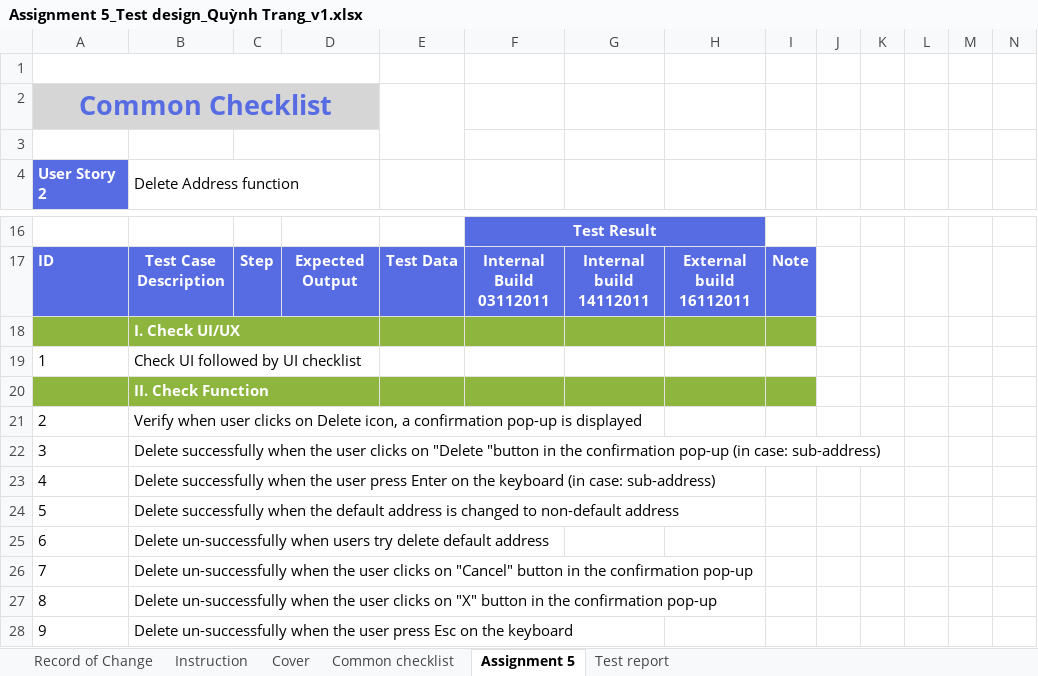
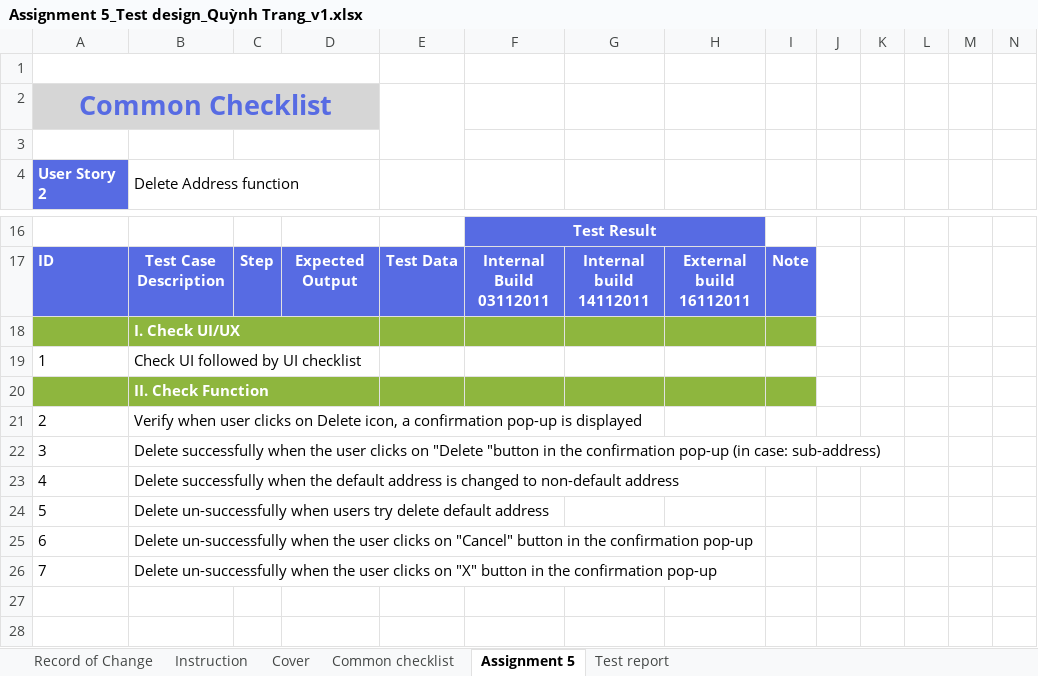
Before and after one commit to trangntq/QC-Rookies-, an Excel workbook: Assignment 5_Test design_Quỳnh Trang_v1.xlsx, sheet Assignment 5, drawn as a sheet; only a part is shown, gaps mark what is left out; values as stored, in another font and other column widths than the file's, no borders; removed rows and columns are numbered as before the commit, all else as after; rows hold the shown columns only; the diff names each change by its address in the sheet, - before the commit and + after, or states it on an @@ line.

Commit message:
Add files via upload

```diff
--- a/Assignment 5_Test design_Quỳnh Trang_v1.xlsx (sheet Assignment 5)
+++ b/Assignment 5_Test design_Quỳnh Trang_v1.xlsx (sheet Assignment 5)
-row 23: 4 | Delete successfully when the user press Enter on the keyboard (in case: sub-address)
@@ column A (User Story 2) renumbered between rows 23 and 26 @@
-row 28: 9 | Delete un-successfully when the user press Esc on the keyboard
```
Also changed, not shown: formulas that keep their value.
